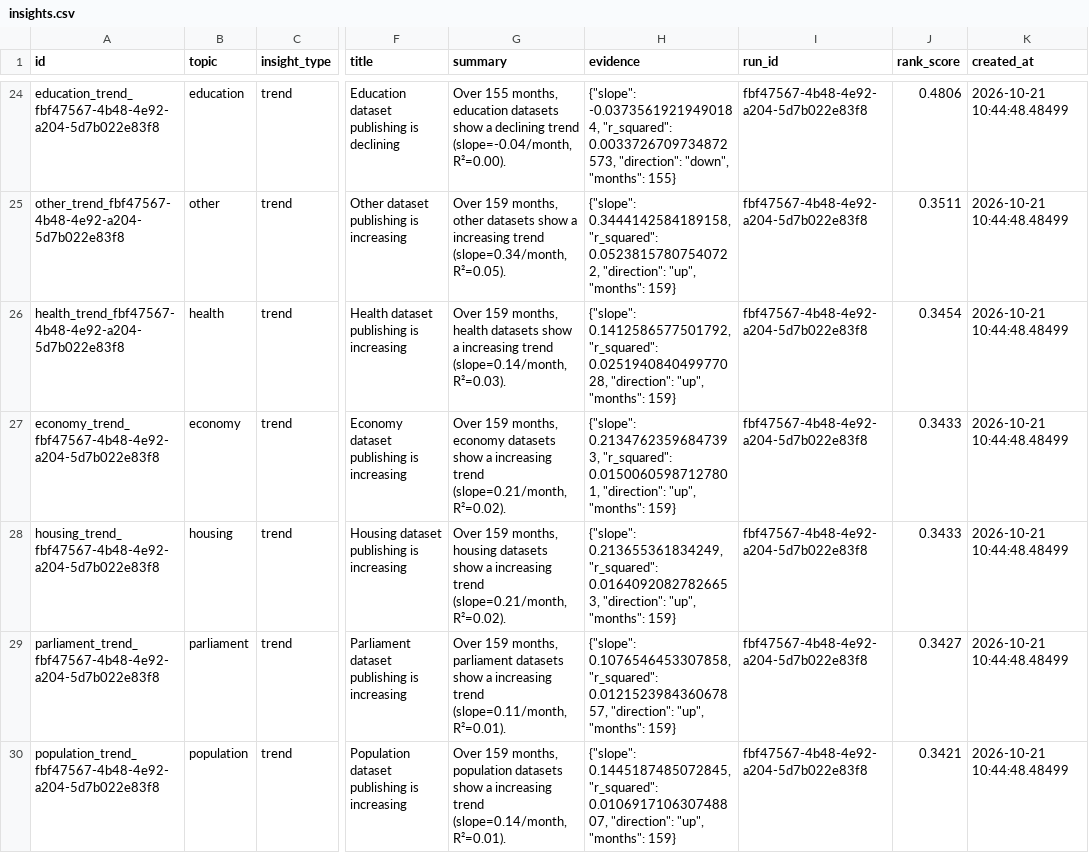
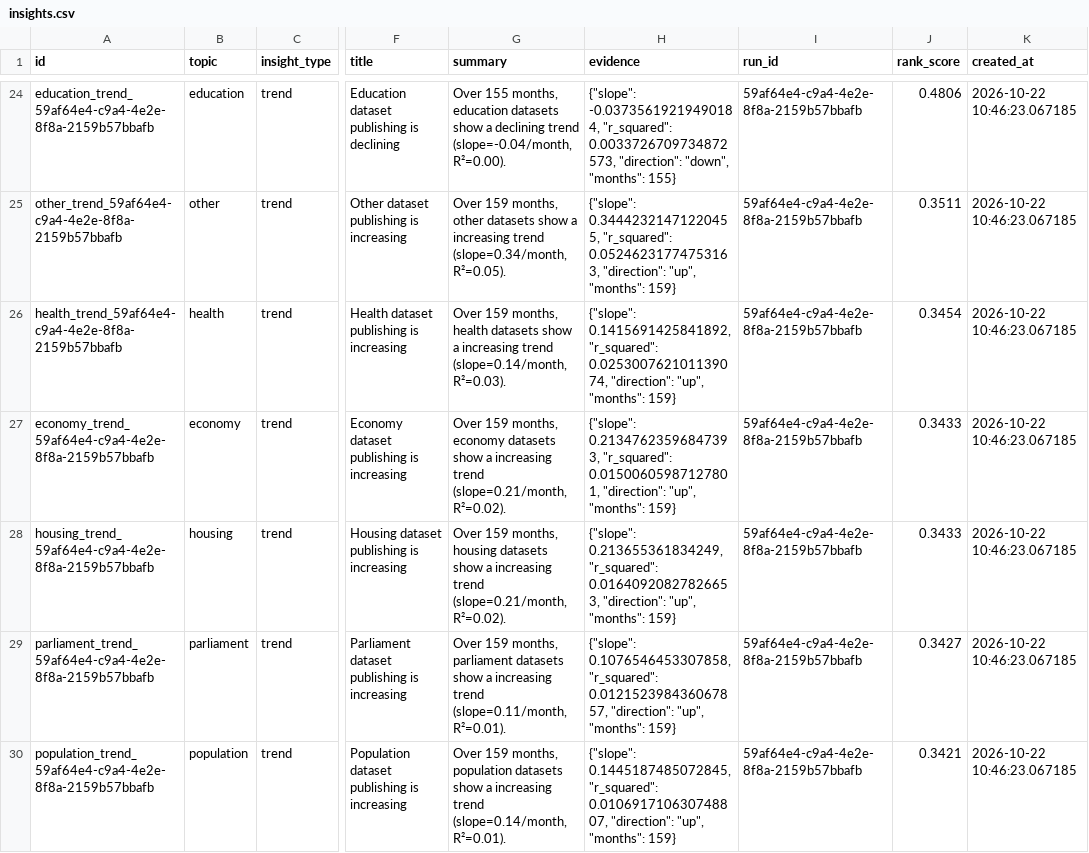
Before and after one commit to AnnasMazhar/UK-Data-Stories, a CSV file: data/derived/insights.csv, drawn as a sheet; only a part is shown, gaps mark what is left out; the diff covers the shown part only; the diff names each change by its address in the sheet, - before the commit and + after, or states it on an @@ line.

```diff
--- a/data/derived/insights.csv
+++ b/data/derived/insights.csv
-A24 (id): education_trend_fbf47567-4b48-4e92-a204-5d7b022e83f8
+A24 (id): education_trend_59af64e4-c9a4-4e2e-8f8a-2159b57bbafb
-I24:I30 (run_id): fbf47567-4b48-4e92-a204-5d7b022e83f8
+I24:I30 (run_id): 59af64e4-c9a4-4e2e-8f8a-2159b57bbafb
-K24:K30 (created_at): 2026-10-21 10:44:48.48499
+K24:K30 (created_at): 2026-10-22 10:46:23.067185
-A25 (id): other_trend_fbf47567-4b48-4e92-a204-5d7b022e83f8
+A25 (id): other_trend_59af64e4-c9a4-4e2e-8f8a-2159b57bbafb
-H25 (evidence): {"slope": 0.3444142584189158, "r_squared": 0.05238157807540722, "direction": "up",…
+H25 (evidence): {"slope": 0.34442321471220455, "r_squared": 0.05246231774753163, "direction": "up",…
-A26 (id): health_trend_fbf47567-4b48-4e92-a204-5d7b022e83f8
+A26 (id): health_trend_59af64e4-c9a4-4e2e-8f8a-2159b57bbafb
-H26 (evidence): {"slope": 0.1412586577501792, "r_squared": 0.025194084049977028, "direction": "up",…
+H26 (evidence): {"slope": 0.1415691425841892, "r_squared": 0.025300762101139074, "direction": "up",…
-A27 (id): economy_trend_fbf47567-4b48-4e92-a204-5d7b022e83f8
+A27 (id): economy_trend_59af64e4-c9a4-4e2e-8f8a-2159b57bbafb
-A28 (id): housing_trend_fbf47567-4b48-4e92-a204-5d7b022e83f8
+A28 (id): housing_trend_59af64e4-c9a4-4e2e-8f8a-2159b57bbafb
-A29 (id): parliament_trend_fbf47567-4b48-4e92-a204-5d7b022e83f8
+A29 (id): parliament_trend_59af64e4-c9a4-4e2e-8f8a-2159b57bbafb
-A30 (id): population_trend_fbf47567-4b48-4e92-a204-5d7b022e83f8
+A30 (id): population_trend_59af64e4-c9a4-4e2e-8f8a-2159b57bbafb
```
Also changed, not shown: 95 edited cells elsewhere in this file, data/derived/analysis_results.csv, data/derived/data_stories.csv, 1 other file.
